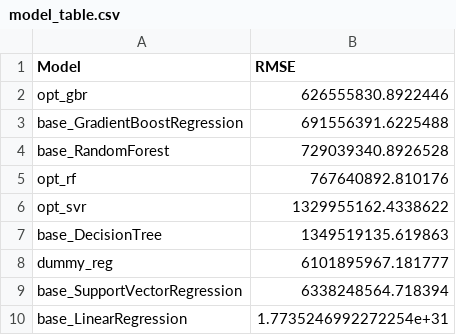
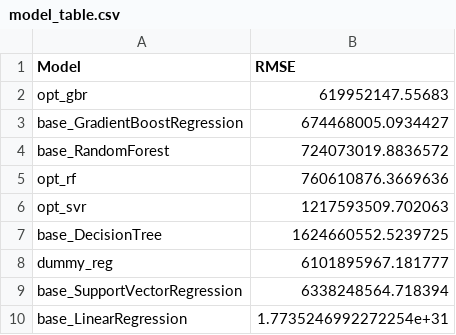
Before and after one commit to tejasph/house_price_prediction, a CSV file: results/model_table.csv, drawn as a sheet.

Commit message:
added variable to fill_missing, to account for test data

```diff
--- a/results/model_table.csv
+++ b/results/model_table.csv
@@ -1,8 +1,8 @@
 Model,RMSE
-opt_gbr,626555830.8922446
-base_GradientBoostRegression,691556391.6225488
-base_RandomForest,729039340.8926528
-opt_rf,767640892.810176
-opt_svr,1329955162.4338622
-base_DecisionTree,1349519135.619863
+opt_gbr,619952147.55683
+base_GradientBoostRegression,674468005.0934427
+base_RandomForest,724073019.8836572
+opt_rf,760610876.3669636
+opt_svr,1217593509.702063
+base_DecisionTree,1624660552.5239725
 dummy_reg,6101895967.181777
```
Also changed, not shown: 9 other files.
